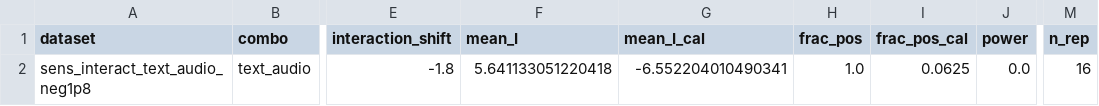
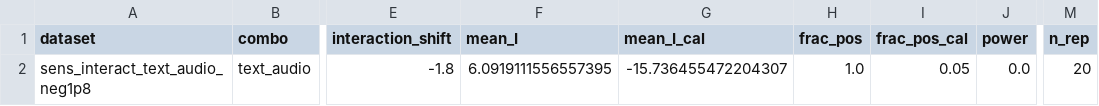
Before and after one commit to ruanhq-StatsML/SAPerm_, a CSV file: experiments/multimodal_attribution/results/sensitivity/signed_I_summary.csv, drawn as a sheet; only a part is shown, gaps mark what is left out; the diff names each change by its address in the sheet, - before the commit and + after, or states it on an @@ line.

```diff
--- a/experiments/multimodal_attribution/results/sensitivity/signed_I_summary.csv
+++ b/experiments/multimodal_attribution/results/sensitivity/signed_I_summary.csv
-F2 (mean_I): 5.641133051220418
+F2 (mean_I): 6.0919111556557395
-G2 (mean_I_cal): -6.552204010490341
+G2 (mean_I_cal): -15.736455472204307
-I2 (frac_pos_cal): 0.0625
+I2 (frac_pos_cal): 0.05
-M2 (n_rep): 16
+M2 (n_rep): 20
```
Also changed, not shown: experiments/multimodal_attribution/results/sensitivity/power_summary.csv, 1 other file.
